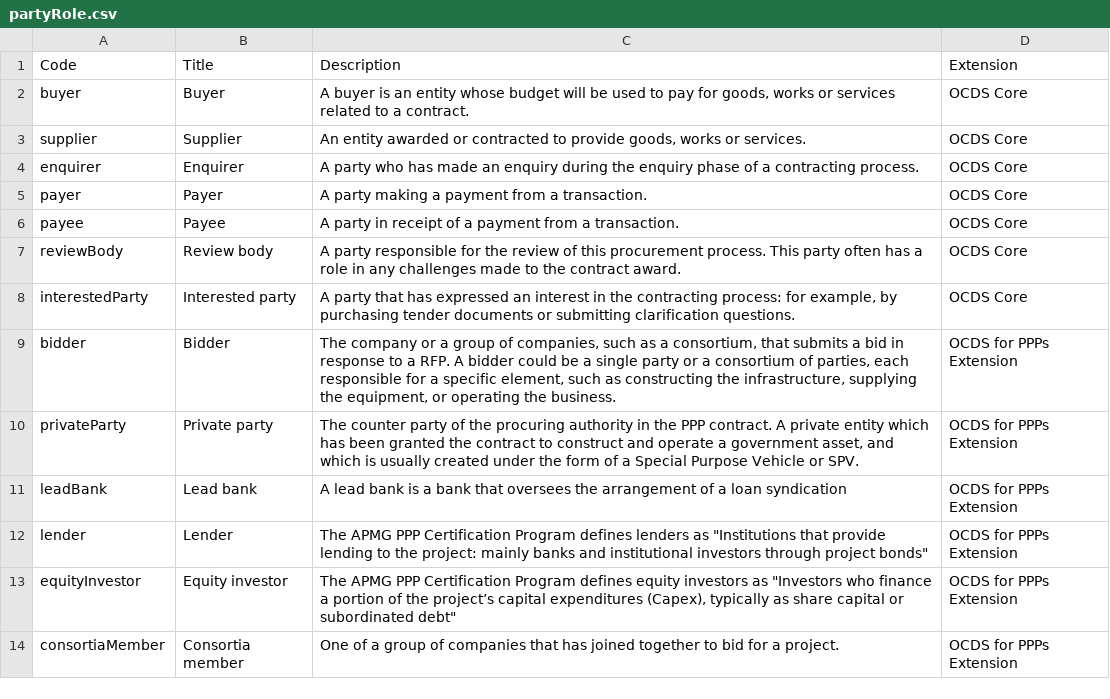
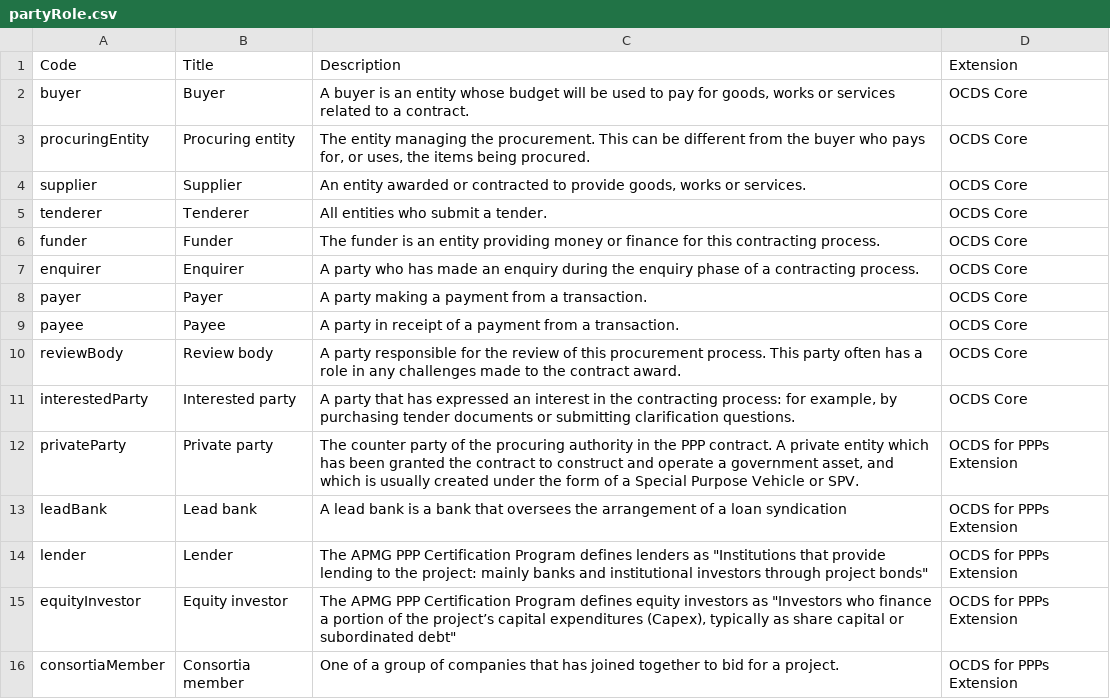
Before and after one commit to open-contracting-extensions/public-private-partnerships, a CSV file: schema/patched/codelists/partyRole.csv, drawn as a sheet; only a part is shown.

```diff
--- a/schema/patched/codelists/partyRole.csv
+++ b/schema/patched/codelists/partyRole.csv
@@ -2,3 +2,6 @@ Code,Title,Description,Extension
 buyer,Buyer,"A buyer is an entity whose budget will be used to pay for goods, works or services related to a contract.",OCDS Core
+procuringEntity,Procuring entity,"The entity managing the procurement. This can be different from the buyer who pays for, or uses, the items being procured.",OCDS Core
 supplier,Supplier,"An entity awarded or contracted to provide goods, works or services.",OCDS Core
+tenderer,Tenderer,All entities who submit a tender.,OCDS Core
+funder,Funder,The funder is an entity providing money or finance for this contracting process.,OCDS Core
 enquirer,Enquirer,A party who has made an enquiry during the enquiry phase of a contracting process.,OCDS Core
@@ -8,3 +11,2 @@ reviewBody,Review body,A party responsible for the review of this procurement pr
 interestedParty,Interested party,"A party that has expressed an interest in the contracting process: for example, by purchasing tender documents or submitting clarification questions.",OCDS Core
-bidder,Bidder,"The company or a group of companies, such as a consortium, that submits a bid in response to a RFP. A bidder could be a single party or a consortium of parties, each responsible for a specific element, such as constructing the infrastructure, supplying the equipment, or operating the business.",OCDS for PPPs Extension
 privateParty,Private party,"The counter party of the procuring authority in the PPP contract. A private entity which has been granted the contract to construct and operate a government asset, and which is usually created under the form of a Special Purpose Vehicle or SPV.",OCDS for PPPs Extension
```
Also changed, not shown: schema/profile/codelists/+partyRole.csv, 1 other file.
